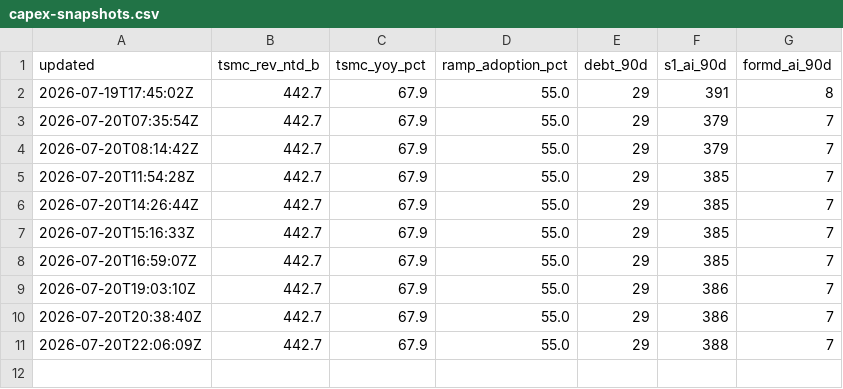
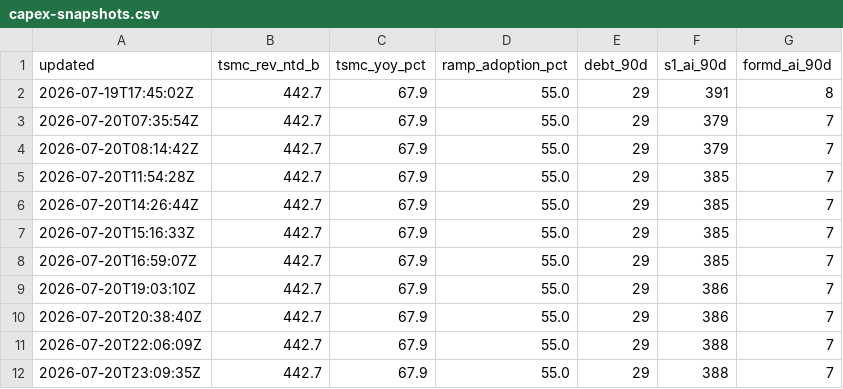
Before and after one commit to mishablank/omen-ai, a CSV file: omen/capex-snapshots.csv, drawn as a sheet.

```diff
--- a/omen/capex-snapshots.csv
+++ b/omen/capex-snapshots.csv
@@ -11 +11,2 @@ updated,tsmc_rev_ntd_b,tsmc_yoy_pct,ramp_adoption_pct,debt_90d,s1_ai_90d,formd_a
 2026-07-20T22:06:09Z,442.7,67.9,55.0,29,388,7
+2026-07-20T23:09:35Z,442.7,67.9,55.0,29,388,7
```
Also changed, not shown: omen/china-snapshots.csv, omen/snapshots.csv, 5 other files.
